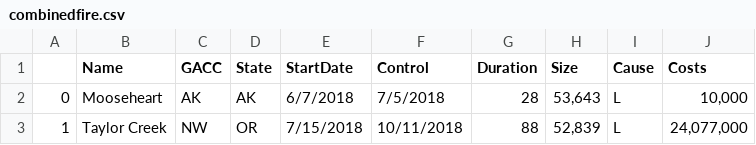
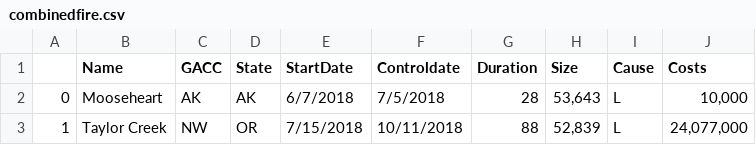
Before and after one commit to alexsong77/DAV-5400, a CSV file: combinedfire.csv, drawn as a sheet; only a part is shown.

Commit message:
Update combinedfire.csv

```diff
--- a/combinedfire.csv
+++ b/combinedfire.csv
@@ -1,2 +1,2 @@
-,Name,GACC,State,StartDate, Control,Duration,Size,Cause,Costs
+,Name,GACC,State,StartDate, Controldate,Duration,Size,Cause,Costs
 0,Mooseheart,AK,AK,6/7/2018,7/5/2018,28,"53,643",L,"10,000"
```
